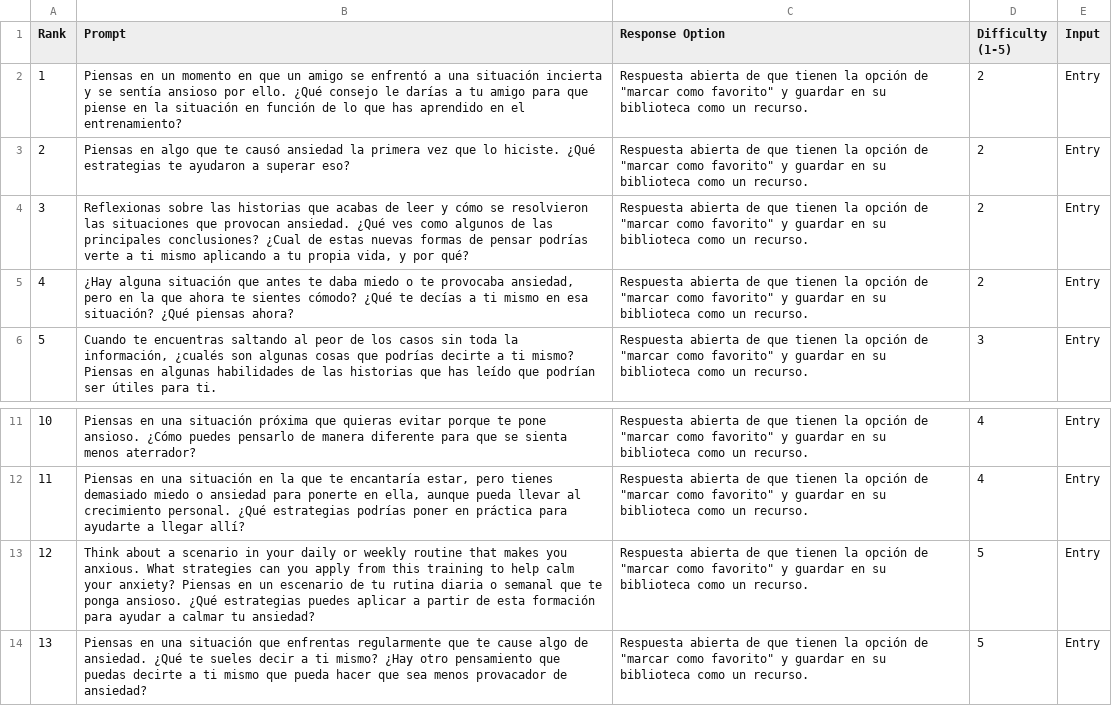
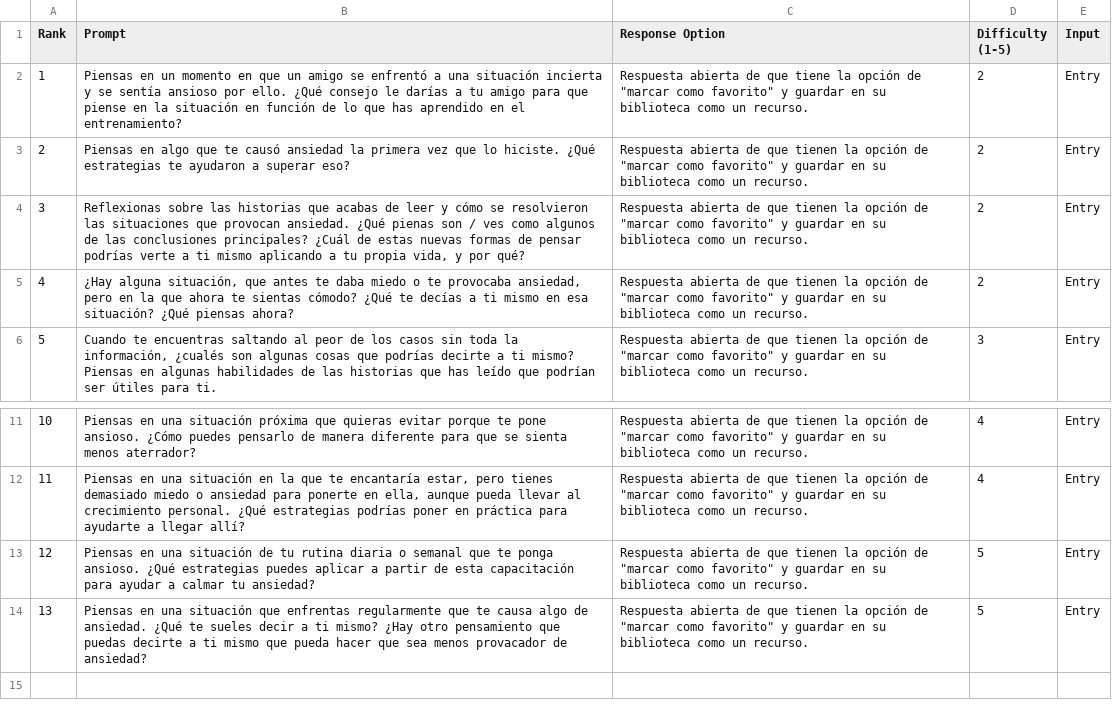
Before and after one commit to TeachmanLab/mindtrails_spanish, a CSV file: make/CSV/tips.csv, drawn as a sheet; only a part is shown, gaps mark what is left out.

```diff
--- a/make/CSV/tips.csv
+++ b/make/CSV/tips.csv
@@ -1,6 +1,6 @@
 Rank ,Prompt ,Response Option ,Difficulty (1-5),Input
-1,Piensas en un momento en que un amigo se enfrentó a una situación incierta y se sentía ansioso por ello. ¿Qué consejo le darías a tu amigo para que piense en la situación en función de lo que has aprendido en el entrenamiento?,"Respuesta abierta de que tienen la opción de ""marcar como favorito"" y guardar en su biblioteca como un recurso. ",2,Entry
+1,Piensas en un momento en que un amigo se enfrentó a una situación incierta y se sentía ansioso por ello. ¿Qué consejo le darías a tu amigo para que piense en la situación en función de lo que has aprendido en el entrenamiento?,"Respuesta abierta de que tiene la opción de ""marcar como favorito"" y guardar en su biblioteca como un recurso. ",2,Entry
 2,Piensas en algo que te causó ansiedad la primera vez que lo hiciste. ¿Qué estrategias te ayudaron a superar eso?,"Respuesta abierta de que tienen la opción de ""marcar como favorito"" y guardar en su biblioteca como un recurso. ",2,Entry
-3,"Reflexionas sobre las historias que acabas de leer y cómo se resolvieron las situaciones que provocan ansiedad. ¿Qué ves como algunos de las principales conclusiones? ¿Cual de estas nuevas formas de pensar podrías verte a ti mismo aplicando a tu propia vida, y por qué?","Respuesta abierta de que tienen la opción de ""marcar como favorito"" y guardar en su biblioteca como un recurso.  ",2,Entry
-4,"¿Hay alguna situación que antes te daba miedo o te provocaba ansiedad, pero en la que ahora te sientes cómodo? ¿Qué te decías a ti mismo en esa situación? ¿Qué piensas ahora?","Respuesta abierta de que tienen la opción de ""marcar como favorito"" y guardar en su biblioteca como un recurso. ",2,Entry
+3,"Reflexionas sobre las historias que acabas de leer y cómo se resolvieron las situaciones que provocan ansiedad. ¿Qué pienas son / ves como algunos de las conclusiones principales? ¿Cuál de estas nuevas formas de pensar podrías verte a ti mismo aplicando a tu propia vida, y por qué?","Respuesta abierta de que tienen la opción de ""marcar como favorito"" y guardar en su biblioteca como un recurso.  ",2,Entry
+4,"¿Hay alguna situación, que antes te daba miedo o te provocaba ansiedad, pero en la que ahora te sientas cómodo? ¿Qué te decías a ti mismo en esa situación? ¿Qué piensas ahora?","Respuesta abierta de que tienen la opción de ""marcar como favorito"" y guardar en su biblioteca como un recurso. ",2,Entry
 5,"Cuando te encuentras saltando al peor de los casos sin toda la información, ¿cualés son algunas cosas que podrías decirte a ti mismo? Piensas en algunas habilidades de las historias que has leído que podrían ser útiles para ti. ","Respuesta abierta de que tienen la opción de ""marcar como favorito"" y guardar en su biblioteca como un recurso.  ",3,Entry
@@ -12,3 +12,3 @@ Rank ,Prompt ,Response Option ,Difficulty (1-5),Input
 11,"Piensas en una situación en la que te encantaría estar, pero tienes demasiado miedo o ansiedad para ponerte en ella, aunque pueda llevar al crecimiento personal. ¿Qué estrategias podrías poner en práctica para ayudarte a llegar allí?","Respuesta abierta de que tienen la opción de ""marcar como favorito"" y guardar en su biblioteca como un recurso. ",4,Entry
-12,Think about a scenario in your daily or weekly routine that makes you anxious. What strategies can you apply from this training to help calm your anxiety? Piensas en un escenario de tu rutina diaria o semanal que te ponga ansioso. ¿Qué estrategias puedes aplicar a partir de esta formación para ayudar a calmar tu ansiedad? ,"Respuesta abierta de que tienen la opción de ""marcar como favorito"" y guardar en su biblioteca como un recurso.  ",5,Entry
-13,Piensas en una situación que enfrentas regularmente que te cause algo de ansiedad. ¿Qué te sueles decir a ti mismo? ¿Hay otro pensamiento que puedas decirte a ti mismo que pueda hacer que sea menos provacador de ansiedad? ,"Respuesta abierta de que tienen la opción de ""marcar como favorito"" y guardar en su biblioteca como un recurso.  ",5,Entry
+12,Piensas en una situación de tu rutina diaria o semanal que te ponga ansioso. ¿Qué estrategias puedes aplicar a partir de esta capacitación para ayudar a calmar tu ansiedad?,"Respuesta abierta de que tienen la opción de ""marcar como favorito"" y guardar en su biblioteca como un recurso.  ",5,Entry
+13,Piensas en una situación que enfrentas regularmente que te causa algo de ansiedad. ¿Qué te sueles decir a ti mismo? ¿Hay otro pensamiento que puedas decirte a ti mismo que pueda hacer que sea menos provacador de ansiedad? ,"Respuesta abierta de que tienen la opción de ""marcar como favorito"" y guardar en su biblioteca como un recurso.  ",5,Entry
```
Also changed, not shown: 26 other files.
